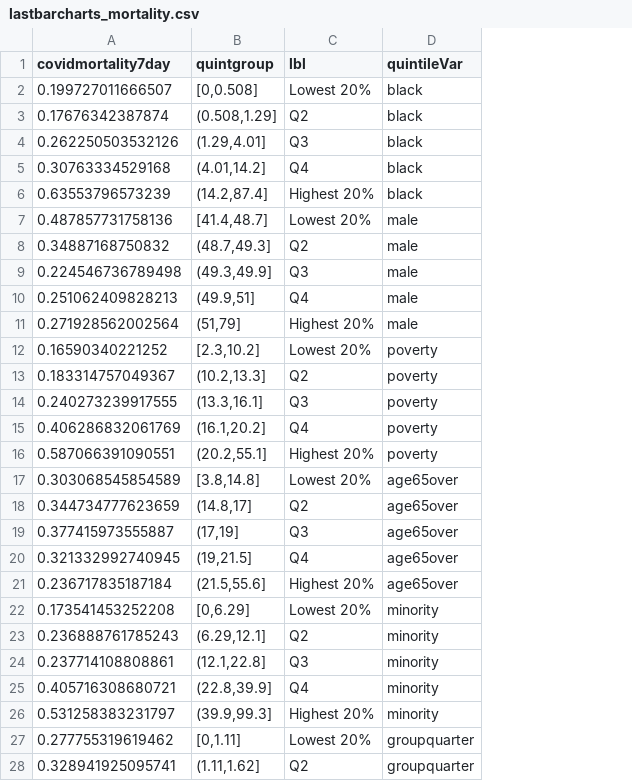
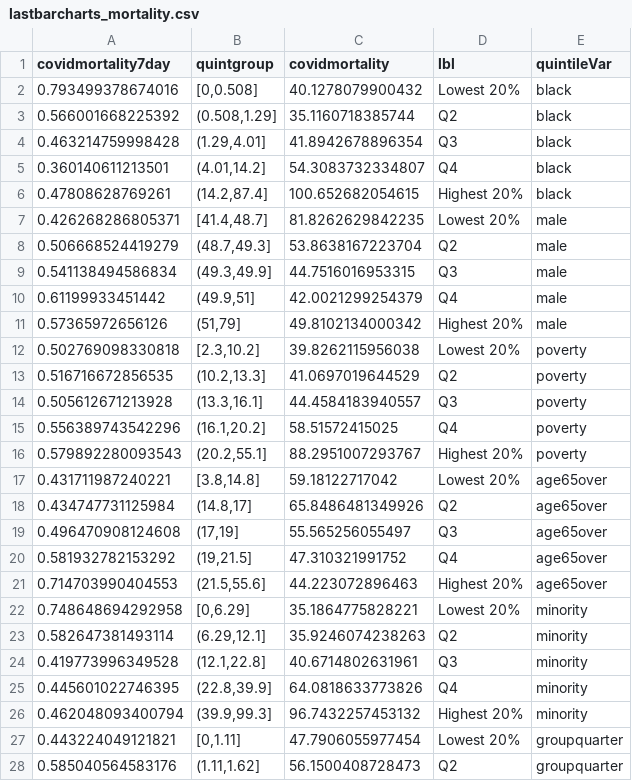
Before and after one commit to shivania115/emory-covid19, a CSV file: data/rawdata/lastbarcharts_mortality.csv, drawn as a sheet; only a part is shown; the diff covers the shown part only; the diff names each change by its address in the sheet, - before the commit and + after, or states it on an @@ line.

```diff
--- a/data/rawdata/lastbarcharts_mortality.csv
+++ b/data/rawdata/lastbarcharts_mortality.csv
+column C (covidmortality), rows 2-28: 40.1278079900432 | 35.1160718385744 | 41.8942678896354 | 54.3083732334807 | 100.652682054615 | 81.8262629842235 | 53.8638167223704 | 44.7516016953315 | 42.0021299254379 | 49.8102134000342 | 39.8262115956038 | 41.0697019644529 | 44.4584183940557 | 58.51572415025 | 88.2951007293767 | 59.18122717042 | 65.8486481349926 | 55.565256055497 | 47.310321991752 | 44.223072896463 | 35.1864775828221 | 35.9246074238263 | 40.6714802631961 | 64.0818633773826 | 96.7432257453132 | 47.7906055977454 | 56.1500408728473
-A2 (covidmortality7day): 0.199727011666507
+A2 (covidmortality7day): 0.793499378674016
-A3 (covidmortality7day): 0.17676342387874
+A3 (covidmortality7day): 0.566001668225392
-A4 (covidmortality7day): 0.262250503532126
+A4 (covidmortality7day): 0.463214759998428
-A5 (covidmortality7day): 0.30763334529168
+A5 (covidmortality7day): 0.360140611213501
-A6 (covidmortality7day): 0.63553796573239
+A6 (covidmortality7day): 0.47808628769261
-A7 (covidmortality7day): 0.487857731758136
+A7 (covidmortality7day): 0.426268286805371
-A8 (covidmortality7day): 0.34887168750832
+A8 (covidmortality7day): 0.506668524419279
-A9 (covidmortality7day): 0.224546736789498
+A9 (covidmortality7day): 0.541138494586834
-A10 (covidmortality7day): 0.251062409828213
+A10 (covidmortality7day): 0.61199933451442
-A11 (covidmortality7day): 0.271928562002564
+A11 (covidmortality7day): 0.57365972656126
-A12 (covidmortality7day): 0.16590340221252
+A12 (covidmortality7day): 0.502769098330818
-A13 (covidmortality7day): 0.183314757049367
+A13 (covidmortality7day): 0.516716672856535
-A14 (covidmortality7day): 0.240273239917555
+A14 (covidmortality7day): 0.505612671213928
-A15 (covidmortality7day): 0.406286832061769
+A15 (covidmortality7day): 0.556389743542296
-A16 (covidmortality7day): 0.587066391090551
+A16 (covidmortality7day): 0.579892280093543
-A17 (covidmortality7day): 0.303068545854589
+A17 (covidmortality7day): 0.431711987240221
-A18 (covidmortality7day): 0.344734777623659
+A18 (covidmortality7day): 0.434747731125984
-A19 (covidmortality7day): 0.377415973555887
+A19 (covidmortality7day): 0.496470908124608
-A20 (covidmortality7day): 0.321332992740945
+A20 (covidmortality7day): 0.581932782153292
-A21 (covidmortality7day): 0.236717835187184
+A21 (covidmortality7day): 0.714703990404553
-A22 (covidmortality7day): 0.173541453252208
+A22 (covidmortality7day): 0.748648694292958
-A23 (covidmortality7day): 0.236888761785243
+A23 (covidmortality7day): 0.582647381493114
-A24 (covidmortality7day): 0.237714108808861
+A24 (covidmortality7day): 0.419773996349528
-A25 (covidmortality7day): 0.405716308680721
+A25 (covidmortality7day): 0.445601022746395
-A26 (covidmortality7day): 0.531258383231797
+A26 (covidmortality7day): 0.462048093400794
-A27 (covidmortality7day): 0.277755319619462
+A27 (covidmortality7day): 0.443224049121821
-A28 (covidmortality7day): 0.328941925095741
+A28 (covidmortality7day): 0.585040564583176
```
Also changed, not shown: 48 edited cells elsewhere in this file, data/rawdata/Highest10barchart.csv, data/rawdata/lastbarcharts.csv, 29 other files.
